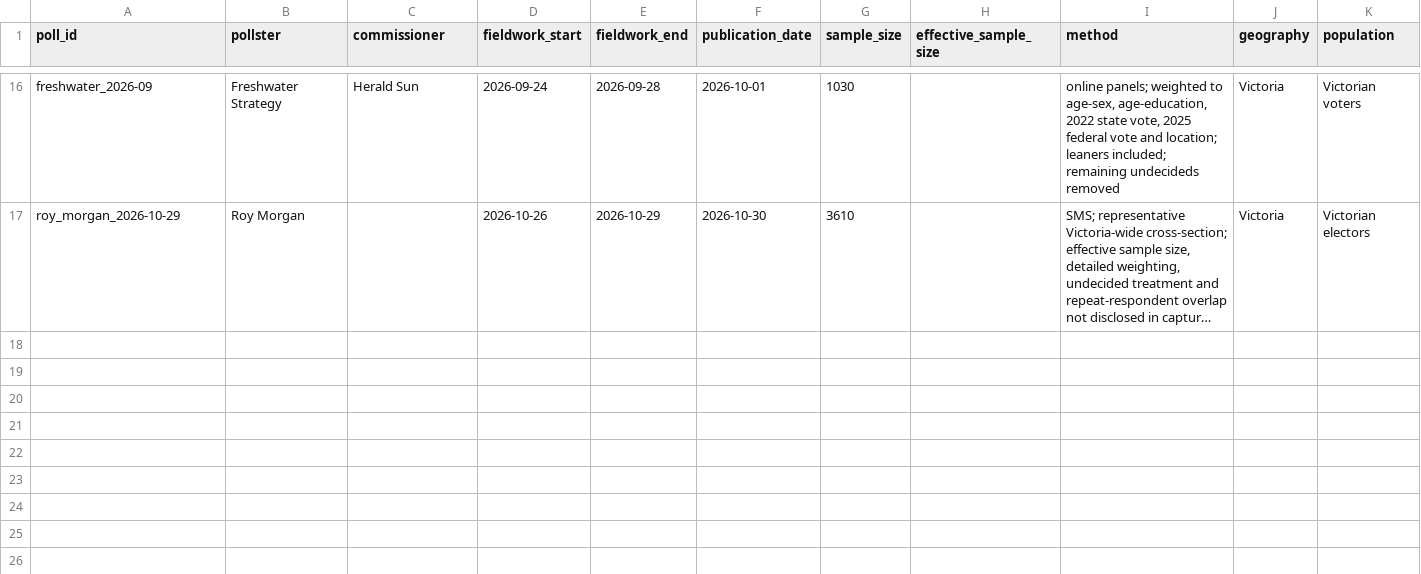
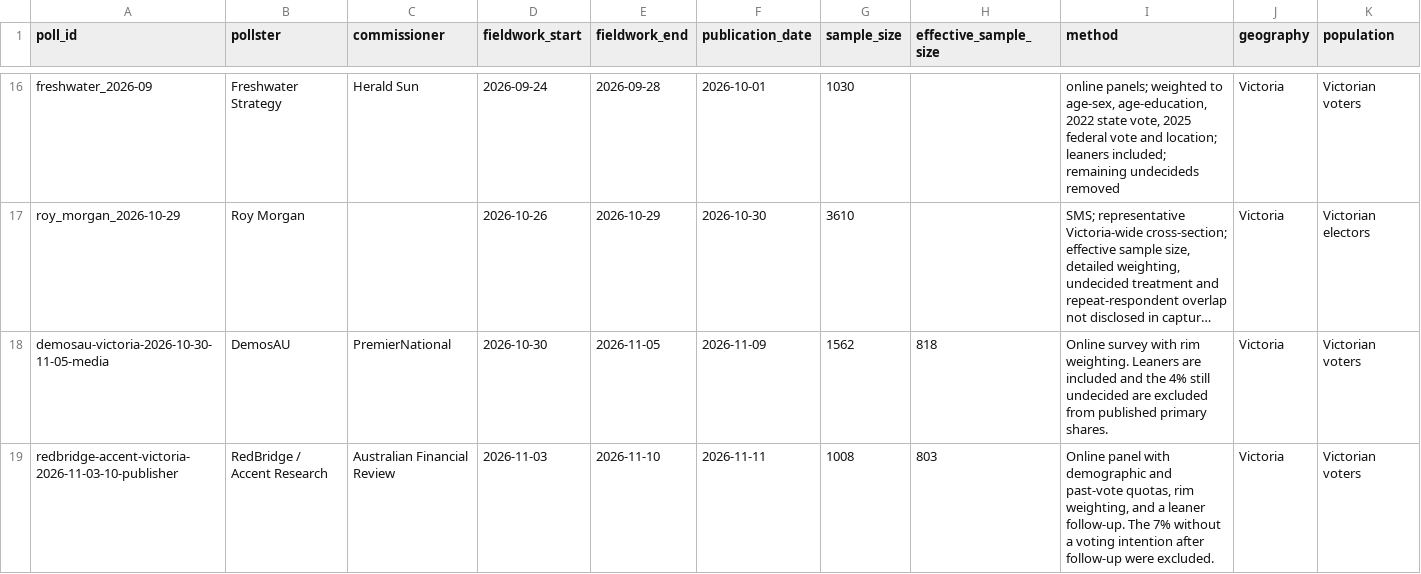
Before and after one commit to MusicOfScience/vic-election-2026, a CSV file: model/data/processed/poll_events_seed.csv, drawn as a sheet; only a part is shown, gaps mark what is left out; long unchanged cells end in …; rows hold the shown columns only; the diff names each change by its address in the sheet, - before the commit and + after, or states it on an @@ line.

```diff
--- a/model/data/processed/poll_events_seed.csv
+++ b/model/data/processed/poll_events_seed.csv
+row 18: demosau-victoria-2026-10-30-11-05-media | DemosAU | PremierNational | 2026-10-30 | 2026-11-05 | 2026-11-09 | 1562 | 818 | Online survey with rim weighting. Leaners are included and the 4% still undecided are excluded from published primary shares. | Victoria | Victorian voters
+row 19: redbridge-accent-victoria-2026-11-03-10-publisher | RedBridge / Accent Research | Australian Financial Review | 2026-11-03 | 2026-11-10 | 2026-11-11 | 1008 | 803 | Online panel with demographic and past-vote quotas, rim weighting, and a leaner follow-up. The 7% without a voting intention after follow-up were excluded. | Victoria | Victorian voters
```
Also changed, not shown: model/data/processed/experimental_forecast_2026_chamber.csv, model/data/processed/experimental_forecast_2026_council_regions.csv, 30 other files.
